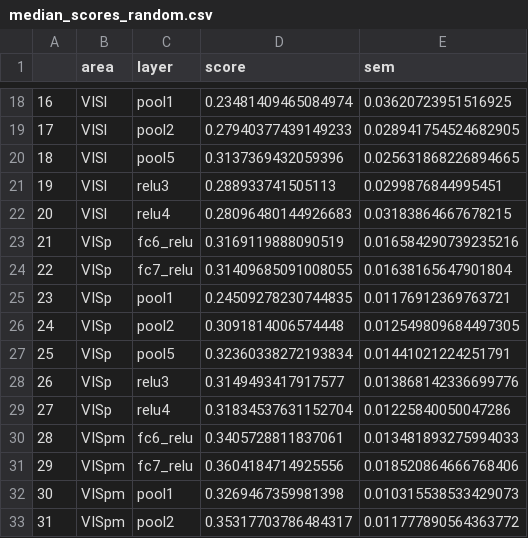
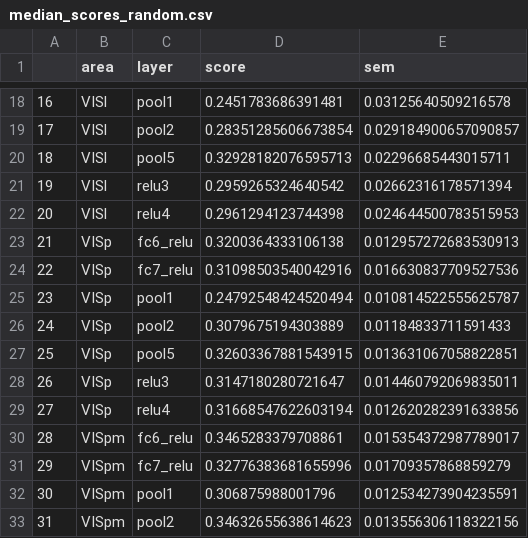
Before and after one commit to giovanni-lucarelli/mice-representation, a CSV file: artifacts/pls/median_scores_random.csv, drawn as a sheet; only a part is shown, gaps mark what is left out; the diff covers the shown part only.

```diff
--- a/artifacts/pls/median_scores_random.csv
+++ b/artifacts/pls/median_scores_random.csv
@@ -18,16 +18,16 @@
-16,VISl,pool1,0.23481409465084974,0.03620723951516925
-17,VISl,pool2,0.27940377439149233,0.028941754524682905
-18,VISl,pool5,0.3137369432059396,0.025631868226894665
-19,VISl,relu3,0.288933741505113,0.0299876844995451
-20,VISl,relu4,0.28096480144926683,0.03183864667678215
-21,VISp,fc6_relu,0.3169119888090519,0.016584290739235216
-22,VISp,fc7_relu,0.31409685091008055,0.01638165647901804
-23,VISp,pool1,0.24509278230744835,0.01176912369763721
-24,VISp,pool2,0.3091814006574448,0.012549809684497305
-25,VISp,pool5,0.32360338272193834,0.01441021224251791
-26,VISp,relu3,0.3149493417917577,0.013868142336699776
-27,VISp,relu4,0.31834537631152704,0.01225840050047286
-28,VISpm,fc6_relu,0.3405728811837061,0.013481893275994033
-29,VISpm,fc7_relu,0.3604184714925556,0.018520864666768406
-30,VISpm,pool1,0.3269467359981398,0.010315538533429073
-31,VISpm,pool2,0.35317703786484317,0.011777890564363772
+16,VISl,pool1,0.2451783686391481,0.03125640509216578
+17,VISl,pool2,0.28351285606673854,0.029184900657090857
+18,VISl,pool5,0.32928182076595713,0.02296685443015711
+19,VISl,relu3,0.2959265324640542,0.02662316178571394
+20,VISl,relu4,0.2961294123744398,0.024644500783515953
+21,VISp,fc6_relu,0.3200364333106138,0.012957272683530913
+22,VISp,fc7_relu,0.31098503540042916,0.016630837709527536
+23,VISp,pool1,0.24792548424520494,0.010814522555625787
+24,VISp,pool2,0.3079675194303889,0.01184833711591433
+25,VISp,pool5,0.32603367881543915,0.013631067058822851
+26,VISp,relu3,0.3147180280721647,0.014460792069835011
+27,VISp,relu4,0.31668547622603194,0.012620282391633856
+28,VISpm,fc6_relu,0.3465283379708861,0.015354372987789017
+29,VISpm,fc7_relu,0.32776383681655996,0.01709357868859279
+30,VISpm,pool1,0.306875988001796,0.012534273904235591
+31,VISpm,pool2,0.34632655638614623,0.013556306118322156
```
Also changed, not shown: 52 edited cells elsewhere in this file, artifacts/pls/layer_scores_random.csv, artifacts/pls/layer_scores_supervised_no-diet.csv, 13 other files.
